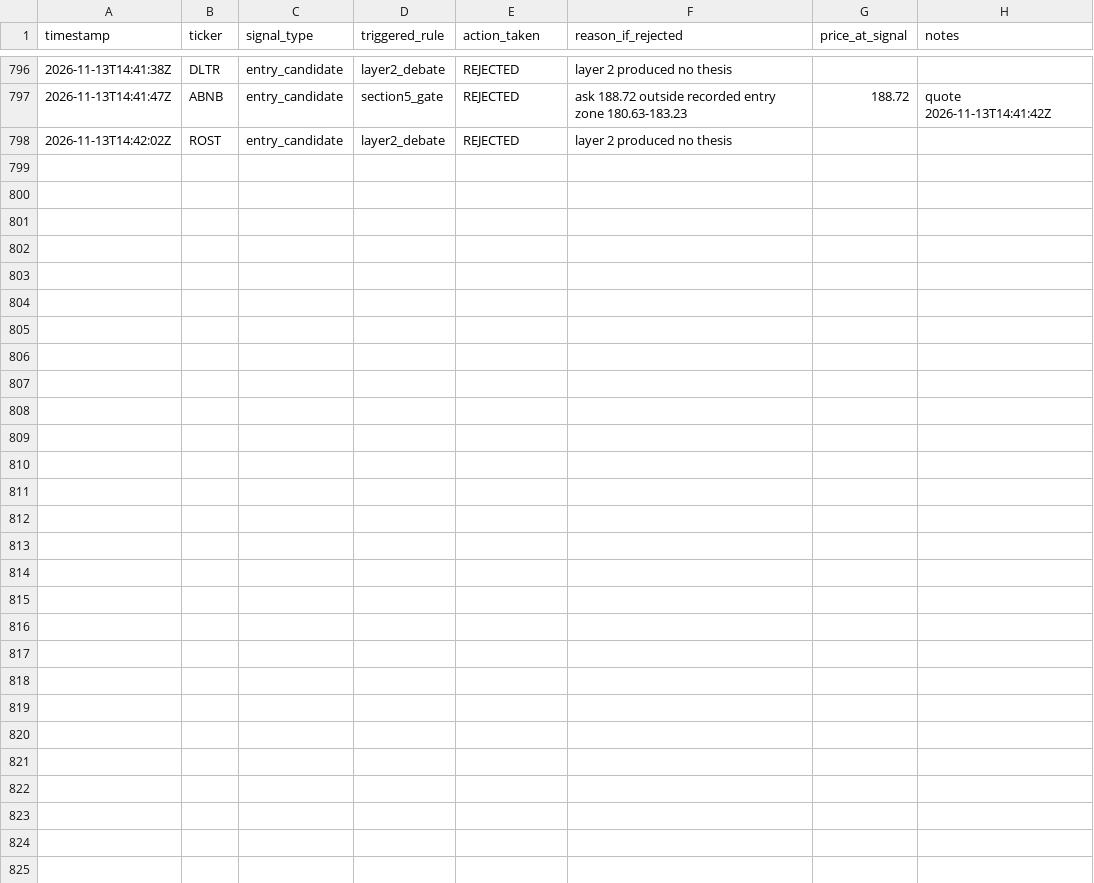
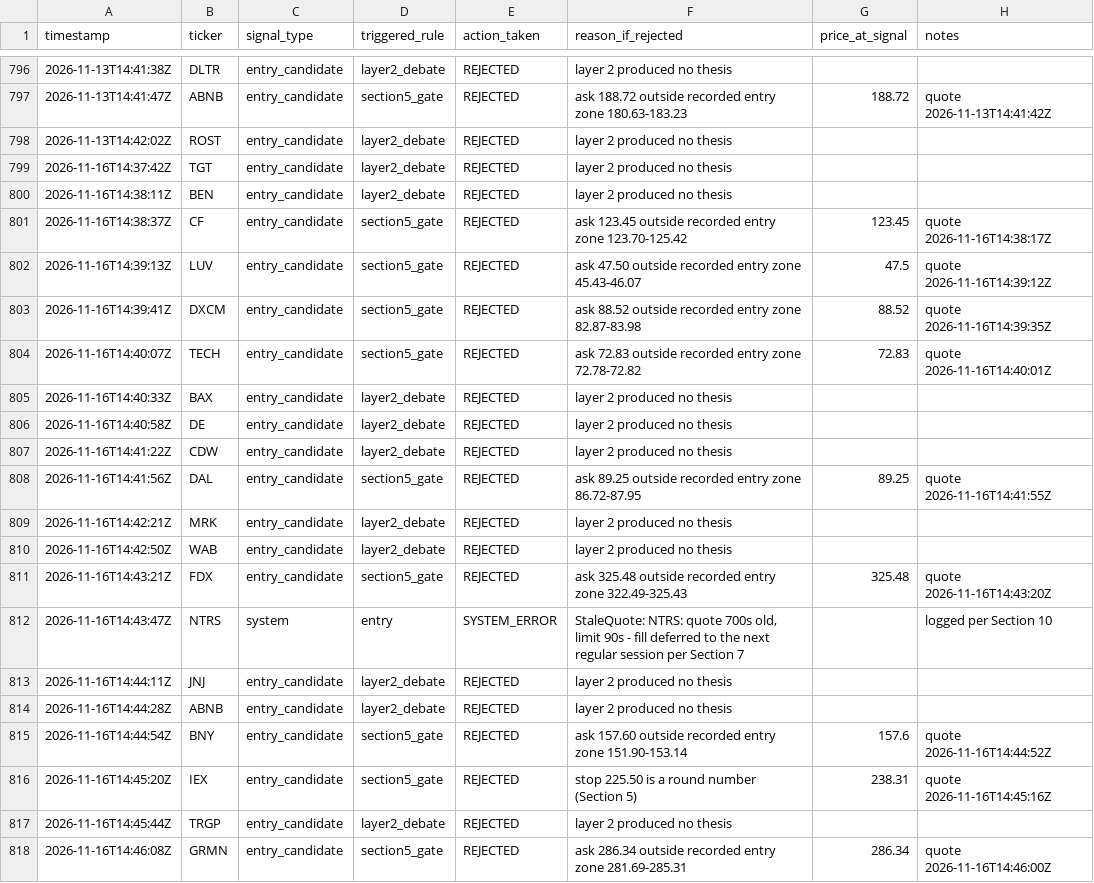
Before and after one commit to MaverickThompson/stock-agent, a CSV file: study/signals.csv, drawn as a sheet; only a part is shown, gaps mark what is left out; the diff names each change by its address in the sheet, - before the commit and + after, or states it on an @@ line.

Commit message:
study: session 2026-11-16

```diff
--- a/study/signals.csv
+++ b/study/signals.csv
+row 799: 2026-11-16T14:37:42Z | TGT | entry_candidate | layer2_debate | REJECTED | layer 2 produced no thesis
+row 800: 2026-11-16T14:38:11Z | BEN | entry_candidate | layer2_debate | REJECTED | layer 2 produced no thesis
+row 801: 2026-11-16T14:38:37Z | CF | entry_candidate | section5_gate | REJECTED | ask 123.45 outside recorded entry zone 123.70-125.42 | 123.45 | quote 2026-11-16T14:38:17Z
+row 802: 2026-11-16T14:39:13Z | LUV | entry_candidate | section5_gate | REJECTED | ask 47.50 outside recorded entry zone 45.43-46.07 | 47.5 | quote 2026-11-16T14:39:12Z
+row 803: 2026-11-16T14:39:41Z | DXCM | entry_candidate | section5_gate | REJECTED | ask 88.52 outside recorded entry zone 82.87-83.98 | 88.52 | quote 2026-11-16T14:39:35Z
+row 804: 2026-11-16T14:40:07Z | TECH | entry_candidate | section5_gate | REJECTED | ask 72.83 outside recorded entry zone 72.78-72.82 | 72.83 | quote 2026-11-16T14:40:01Z
+row 805: 2026-11-16T14:40:33Z | BAX | entry_candidate | layer2_debate | REJECTED | layer 2 produced no thesis
+row 806: 2026-11-16T14:40:58Z | DE | entry_candidate | layer2_debate | REJECTED | layer 2 produced no thesis
+row 807: 2026-11-16T14:41:22Z | CDW | entry_candidate | layer2_debate | REJECTED | layer 2 produced no thesis
+row 808: 2026-11-16T14:41:56Z | DAL | entry_candidate | section5_gate | REJECTED | ask 89.25 outside recorded entry zone 86.72-87.95 | 89.25 | quote 2026-11-16T14:41:55Z
+row 809: 2026-11-16T14:42:21Z | MRK | entry_candidate | layer2_debate | REJECTED | layer 2 produced no thesis
+row 810: 2026-11-16T14:42:50Z | WAB | entry_candidate | layer2_debate | REJECTED | layer 2 produced no thesis
+row 811: 2026-11-16T14:43:21Z | FDX | entry_candidate | section5_gate | REJECTED | ask 325.48 outside recorded entry zone 322.49-325.43 | 325.48 | quote 2026-11-16T14:43:20Z
+row 812: 2026-11-16T14:43:47Z | NTRS | system | entry | SYSTEM_ERROR | StaleQuote: NTRS: quote 700s old, limit 90s - fill deferred to the next regular session per Section 7 |  | logged per Section 10
+row 813: 2026-11-16T14:44:11Z | JNJ | entry_candidate | layer2_debate | REJECTED | layer 2 produced no thesis
+row 814: 2026-11-16T14:44:28Z | ABNB | entry_candidate | layer2_debate | REJECTED | layer 2 produced no thesis
+row 815: 2026-11-16T14:44:54Z | BNY | entry_candidate | section5_gate | REJECTED | ask 157.60 outside recorded entry zone 151.90-153.14 | 157.6 | quote 2026-11-16T14:44:52Z
+row 816: 2026-11-16T14:45:20Z | IEX | entry_candidate | section5_gate | REJECTED | stop 225.50 is a round number (Section 5) | 238.31 | quote 2026-11-16T14:45:16Z
+row 817: 2026-11-16T14:45:44Z | TRGP | entry_candidate | layer2_debate | REJECTED | layer 2 produced no thesis
+row 818: 2026-11-16T14:46:08Z | GRMN | entry_candidate | section5_gate | REJECTED | ask 286.34 outside recorded entry zone 281.69-285.31 | 286.34 | quote 2026-11-16T14:46:00Z
```
Also changed, not shown: 1 other file.
